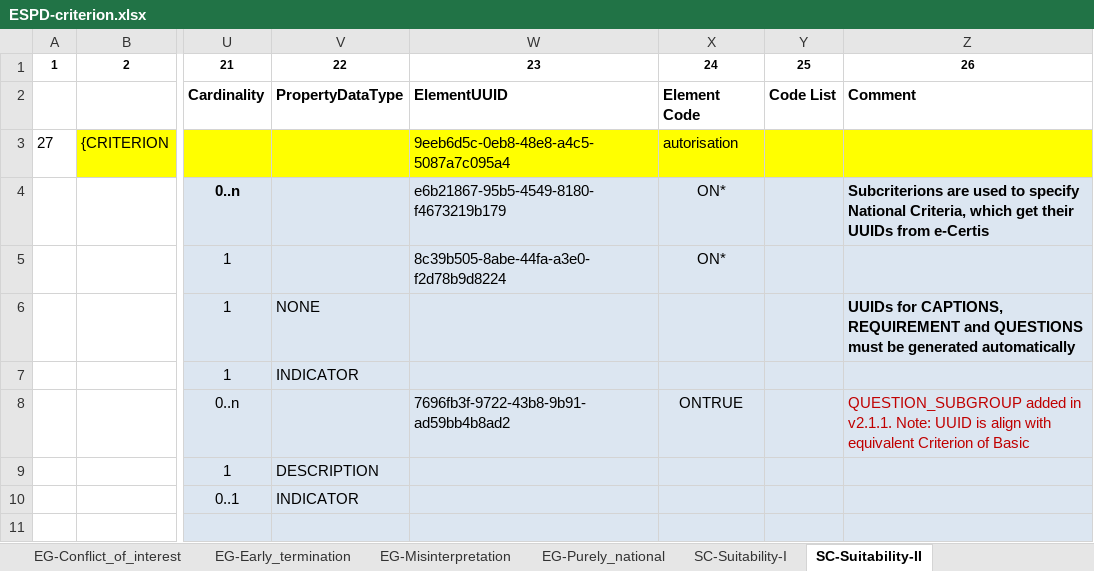
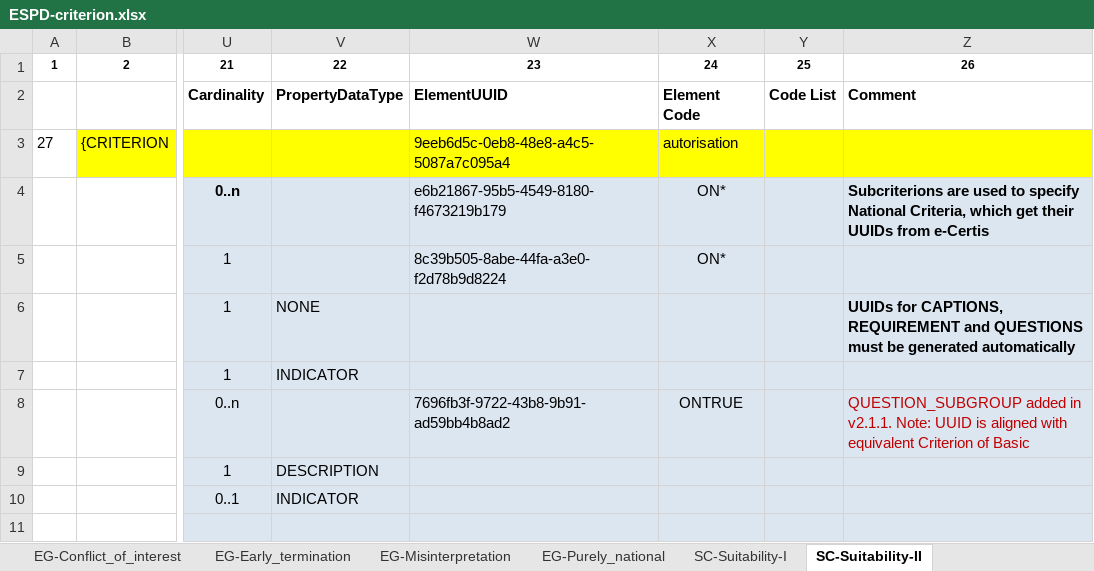
Before and after one commit to OP-TED/ESPD-EDM, an Excel workbook: codelists/ESPD-criterion.xlsx, sheet SC-Suitability-II, drawn as a sheet; only a part is shown, gaps mark what is left out; values as stored, in another font and other column widths than the file's, no borders; the diff names each change by its address in the sheet, - before the commit and + after, or states it on an @@ line.

Commit message:
Fixes to github issue #368 (updated - more double spaces cleaned)

```diff
--- a/codelists/ESPD-criterion.xlsx (sheet SC-Suitability-II)
+++ b/codelists/ESPD-criterion.xlsx (sheet SC-Suitability-II)
-Z8: …UUID is align with equivalent…
+Z8: …UUID is aligned with equivalent…
```
